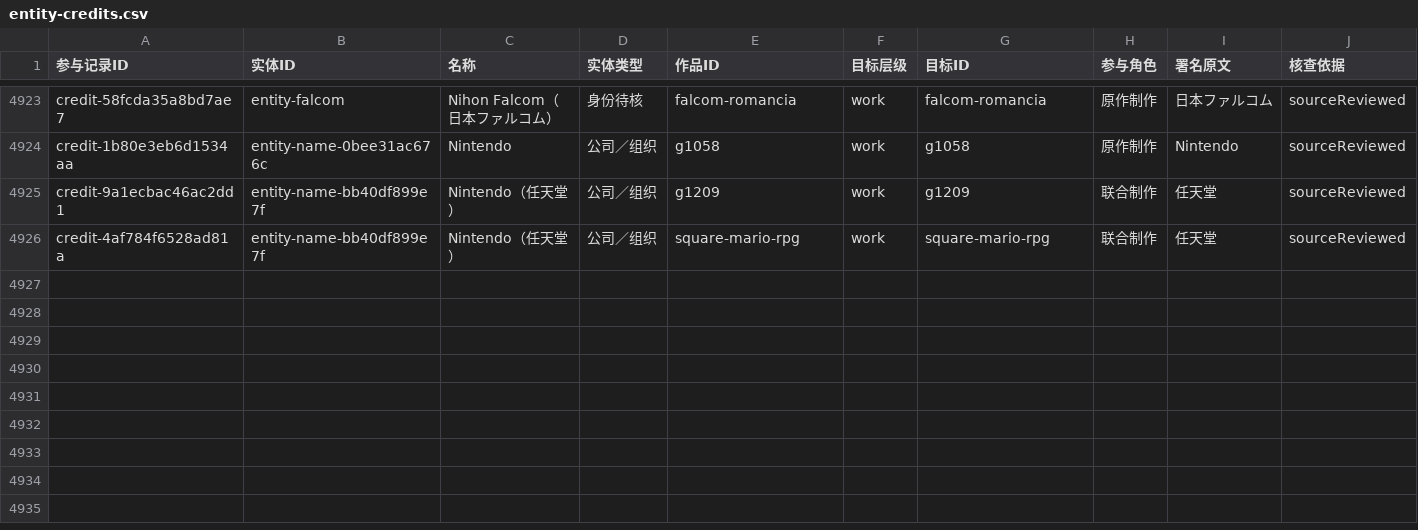
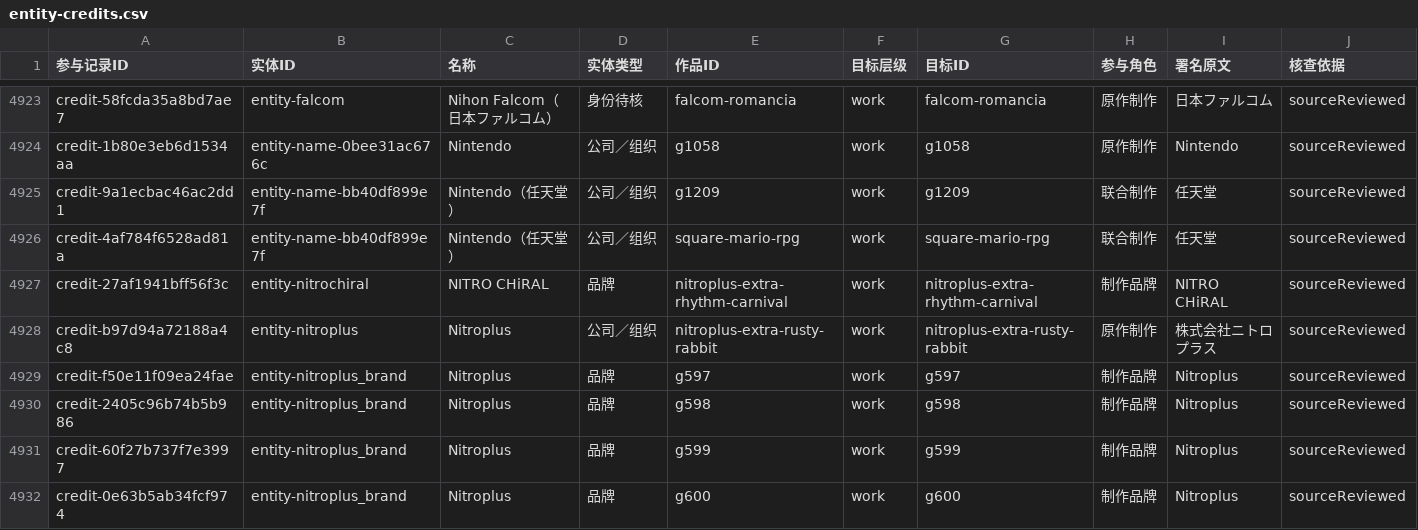
Before and after one commit to wt1234-donkey/visual-novel, a CSV file: data/entity-credits.csv, drawn as a sheet; only a part is shown, gaps mark what is left out; rows hold the shown columns only; the diff covers the shown part only; the diff names each change by its address in the sheet, - before the commit and + after, or states it on an @@ line.

Commit message:
Review N4 Nitro brand scopes and one corporate co-production

```diff
--- a/data/entity-credits.csv
+++ b/data/entity-credits.csv
+row 4927: credit-27af1941bff56f3c | entity-nitrochiral | NITRO CHiRAL | 品牌 | nitroplus-extra-rhythm-carnival | work | nitroplus-extra-rhythm-carnival | 制作品牌 | NITRO CHiRAL | sourceReviewed
+row 4928: credit-b97d94a72188a4c8 | entity-nitroplus | Nitroplus | 公司／组织 | nitroplus-extra-rusty-rabbit | work | nitroplus-extra-rusty-rabbit | 原作制作 | 株式会社ニトロプラス | sourceReviewed
+row 4929: credit-f50e11f09ea24fae | entity-nitroplus_brand | Nitroplus | 品牌 | g597 | work | g597 | 制作品牌 | Nitroplus | sourceReviewed
+row 4930: credit-2405c96b74b5b986 | entity-nitroplus_brand | Nitroplus | 品牌 | g598 | work | g598 | 制作品牌 | Nitroplus | sourceReviewed
+row 4931: credit-60f27b737f7e3997 | entity-nitroplus_brand | Nitroplus | 品牌 | g599 | work | g599 | 制作品牌 | Nitroplus | sourceReviewed
+row 4932: credit-0e63b5ab34fcf974 | entity-nitroplus_brand | Nitroplus | 品牌 | g600 | work | g600 | 制作品牌 | Nitroplus | sourceReviewed
```
Also changed, not shown: 6 added rows and 3 edited cells elsewhere in this file, 16 other files.
